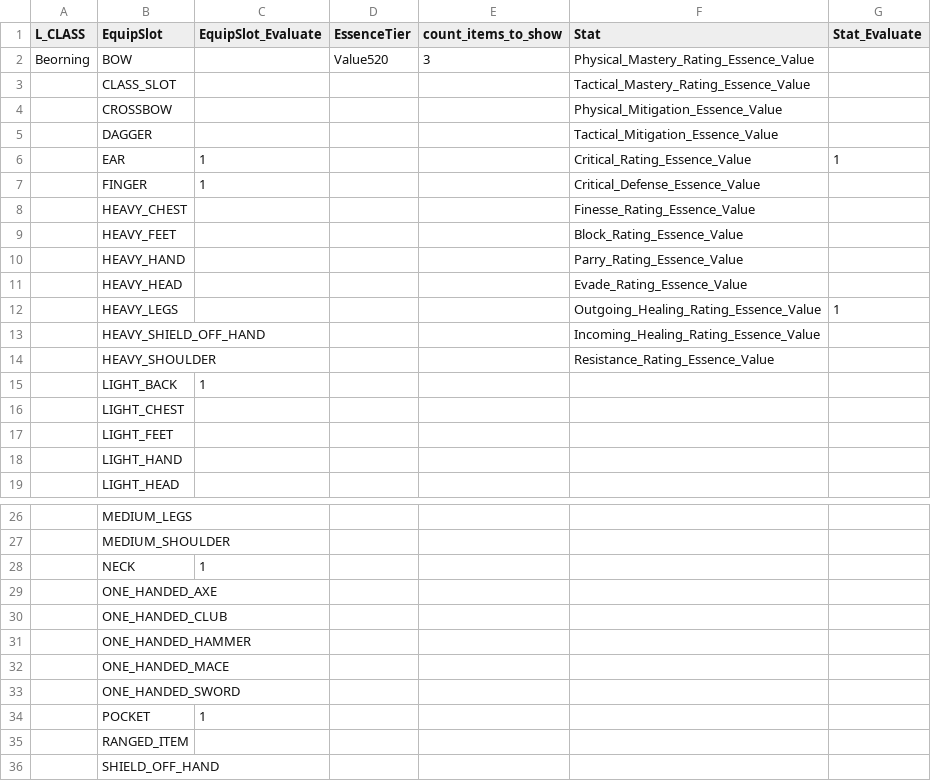
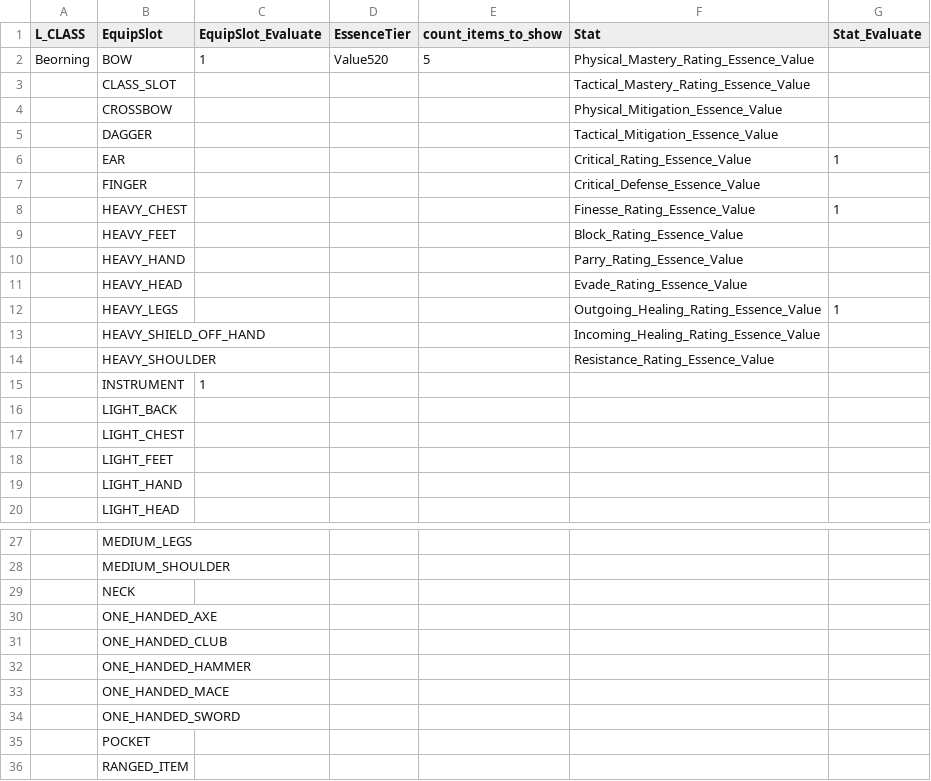
Before and after one commit to Maeldoun/lotro_item_selection, a CSV file: Control.csv, drawn as a sheet; only a part is shown, gaps mark what is left out; the shorter side is filled out with more unchanged rows.

Commit message:
Updated item database and control for adventure gear

```diff
--- a/Control.csv
+++ b/Control.csv
@@ -1,3 +1,3 @@
 L_CLASS,EquipSlot,EquipSlot_Evaluate,EssenceTier,count_items_to_show,Stat,Stat_Evaluate
-Beorning,BOW,,Value520,3,Physical_Mastery_Rating_Essence_Value,
+Beorning,BOW,1,Value520,5,Physical_Mastery_Rating_Essence_Value,
 ,CLASS_SLOT,,,,Tactical_Mastery_Rating_Essence_Value,
@@ -5,5 +5,5 @@ Beorning,BOW,,Value520,3,Physical_Mastery_Rating_Essence_Value,
 ,DAGGER,,,,Tactical_Mitigation_Essence_Value,
-,EAR,1,,,Critical_Rating_Essence_Value,1
-,FINGER,1,,,Critical_Defense_Essence_Value,
-,HEAVY_CHEST,,,,Finesse_Rating_Essence_Value,
+,EAR,,,,Critical_Rating_Essence_Value,1
+,FINGER,,,,Critical_Defense_Essence_Value,
+,HEAVY_CHEST,,,,Finesse_Rating_Essence_Value,1
 ,HEAVY_FEET,,,,Block_Rating_Essence_Value,
@@ -14,3 +14,4 @@ Beorning,BOW,,Value520,3,Physical_Mastery_Rating_Essence_Value,
 ,HEAVY_SHOULDER,,,,Resistance_Rating_Essence_Value,
-,LIGHT_BACK,1,,,,
+,INSTRUMENT,1,,,,
+,LIGHT_BACK,,,,,
 ,LIGHT_CHEST,,,,,
@@ -27,3 +28,3 @@ Beorning,BOW,,Value520,3,Physical_Mastery_Rating_Essence_Value,
 ,MEDIUM_SHOULDER,,,,,
-,NECK,1,,,,
+,NECK,,,,,
 ,ONE_HANDED_AXE,,,,,
@@ -33,3 +34,3 @@ Beorning,BOW,,Value520,3,Physical_Mastery_Rating_Essence_Value,
 ,ONE_HANDED_SWORD,,,,,
-,POCKET,1,,,,
+,POCKET,,,,,
 ,RANGED_ITEM,,,,,
```
Also changed, not shown: 1 other file.
